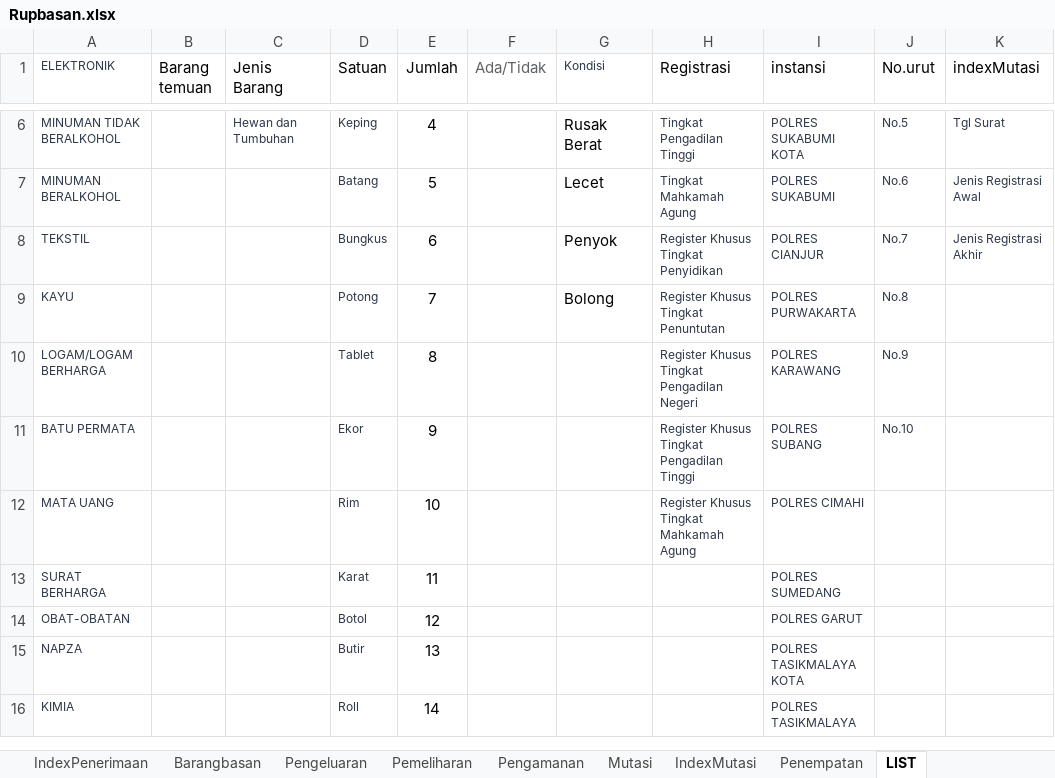
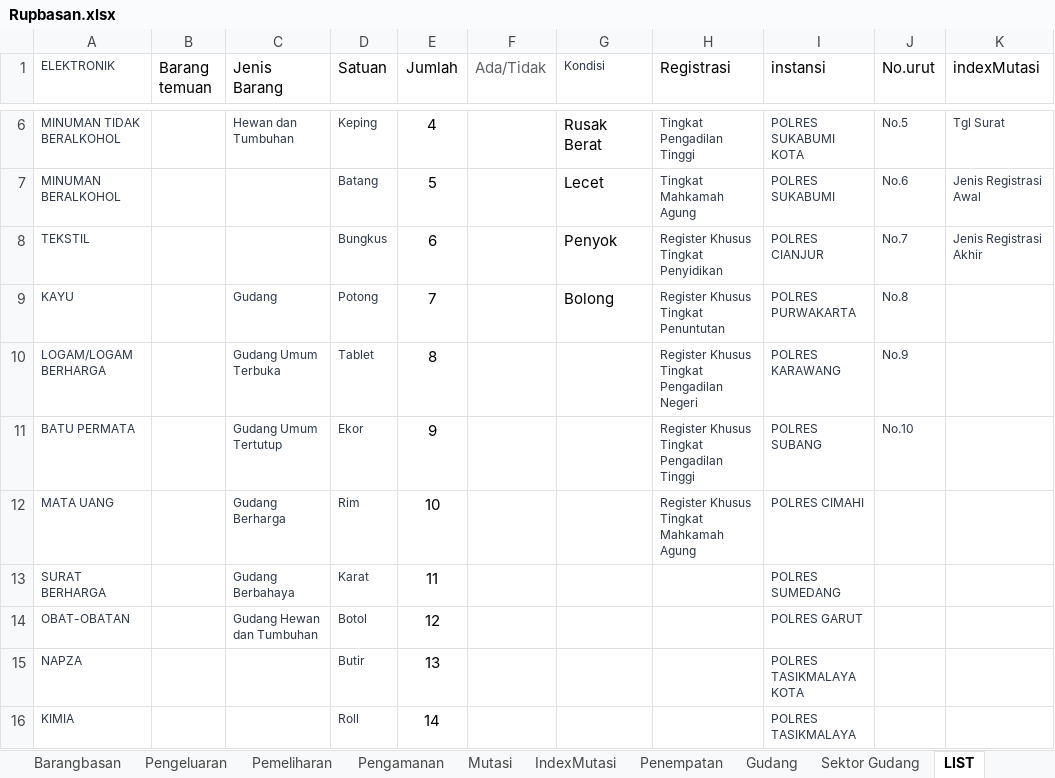
Before and after one commit to ecahyono/Automationpython, an Excel workbook: Filexel/Rupbasan.xlsx, sheet LIST, drawn as a sheet; only a part is shown, gaps mark what is left out; values as stored, in another font and other column widths than the file's, no borders; conditional formats not drawn; the diff names each change by its address in the sheet, - before the commit and + after, or states it on an @@ line.

```diff
--- a/Filexel/Rupbasan.xlsx (sheet LIST)
+++ b/Filexel/Rupbasan.xlsx (sheet LIST)
+sheet tab: Gudang
+sheet tab: Sektor Gudang
-C9 (Jenis Barang): (empty)
+C9 (Jenis Barang): Gudang
-C10 (Jenis Barang): (empty)
+C10 (Jenis Barang): Gudang Umum Terbuka
-C11 (Jenis Barang): (empty)
+C11 (Jenis Barang): Gudang Umum Tertutup
-C12 (Jenis Barang): (empty)
+C12 (Jenis Barang): Gudang Berharga
-C13 (Jenis Barang): (empty)
+C13 (Jenis Barang): Gudang Berbahaya
-C14 (Jenis Barang): (empty)
+C14 (Jenis Barang): Gudang Hewan dan Tumbuhan
```
Also changed, not shown: sheet Pemeliharan, sheet Barangbasan, sheet TambahubahPenerimaan, sheet Penempatan, sheet IndexPenerimaan, other sheet tabs, Filexel/Registrasi.xlsx, 22 other files.
